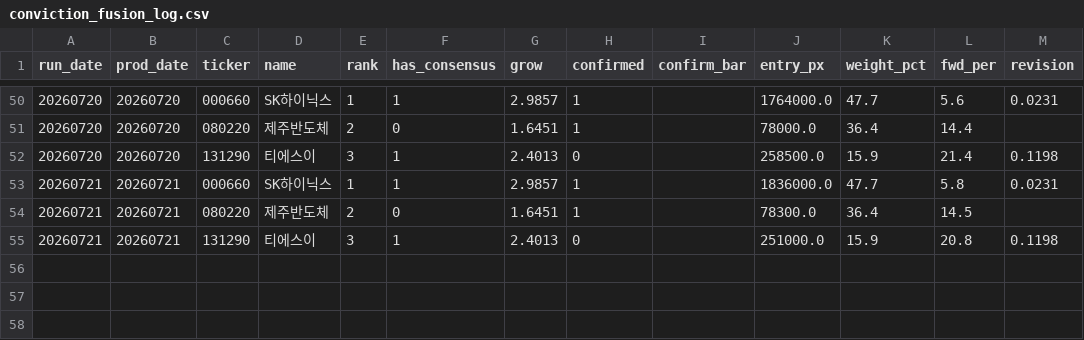
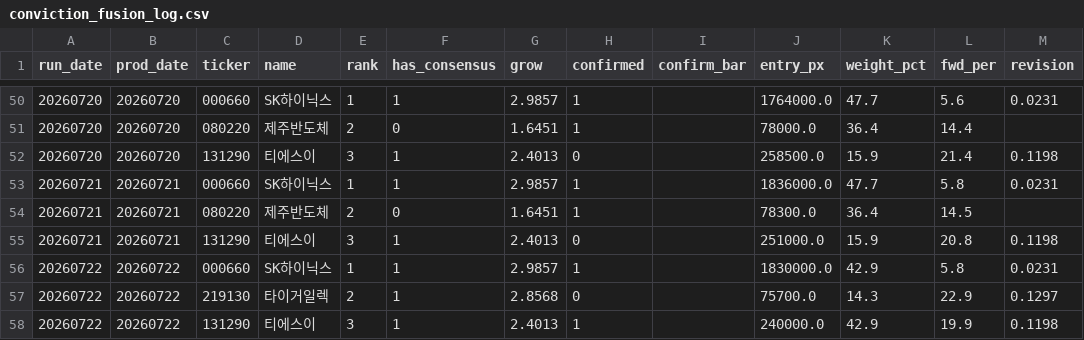
Before and after one commit to VolumeQuant/quant_py-main, a CSV file: kr_eps_momentum/conviction_fusion_log.csv, drawn as a sheet; only a part is shown, gaps mark what is left out.

```diff
--- a/kr_eps_momentum/conviction_fusion_log.csv
+++ b/kr_eps_momentum/conviction_fusion_log.csv
@@ -55 +55,4 @@ run_date,prod_date,ticker,name,rank,has_consensus,grow,confirmed,confirm_bar,ent
 20260721,20260721,131290,티에스이,3,1,2.4013,0,,251000.0,15.9,20.8,0.1198
+20260722,20260722,000660,SK하이닉스,1,1,2.9857,1,,1830000.0,42.9,5.8,0.0231
+20260722,20260722,219130,타이거일렉,2,1,2.8568,0,,75700.0,14.3,22.9,0.1297
+20260722,20260722,131290,티에스이,3,1,2.4013,1,,240000.0,42.9,19.9,0.1198
```
Also changed, not shown: 4 other files.
